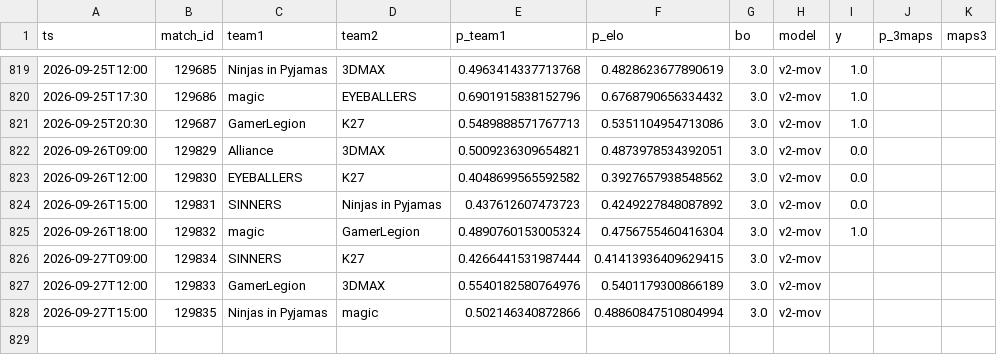
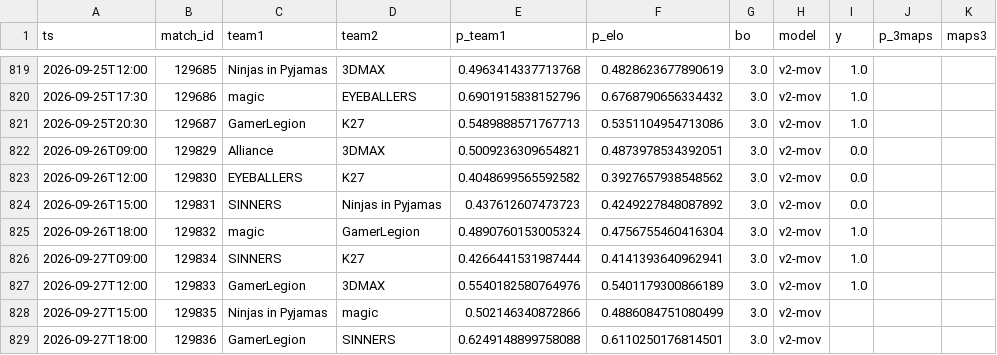
Before and after one commit to azcal/mbm-cs2, a CSV file: logs/predictions.csv, drawn as a sheet; only a part is shown, gaps mark what is left out.

```diff
--- a/logs/predictions.csv
+++ b/logs/predictions.csv
@@ -825,4 +825,5 @@ ts,match_id,team1,team2,p_team1,p_elo,bo,model,y,p_3maps,maps3
 2026-09-26T18:00,129832,magic,GamerLegion,0.4890760153005324,0.4756755460416304,3.0,v2-mov,1.0,,
-2026-09-27T09:00,129834,SINNERS,K27,0.4266441531987444,0.41413936409629415,3.0,v2-mov,,,
-2026-09-27T12:00,129833,GamerLegion,3DMAX,0.5540182580764976,0.5401179300866189,3.0,v2-mov,,,
-2026-09-27T15:00,129835,Ninjas in Pyjamas,magic,0.502146340872866,0.48860847510804994,3.0,v2-mov,,,
+2026-09-27T09:00,129834,SINNERS,K27,0.4266441531987444,0.4141393640962941,3.0,v2-mov,1.0,,
+2026-09-27T12:00,129833,GamerLegion,3DMAX,0.5540182580764976,0.5401179300866189,3.0,v2-mov,1.0,,
+2026-09-27T15:00,129835,Ninjas in Pyjamas,magic,0.502146340872866,0.4886084751080499,3.0,v2-mov,,,
+2026-09-27T18:00,129836,GamerLegion,SINNERS,0.6249148899758088,0.6110250176814501,3.0,v2-mov,,,
```
Also changed, not shown: data/matches.csv, logs/graded.csv, 3 other files.
